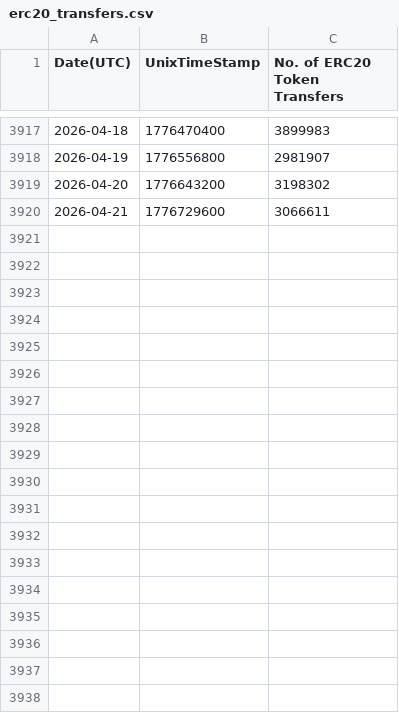
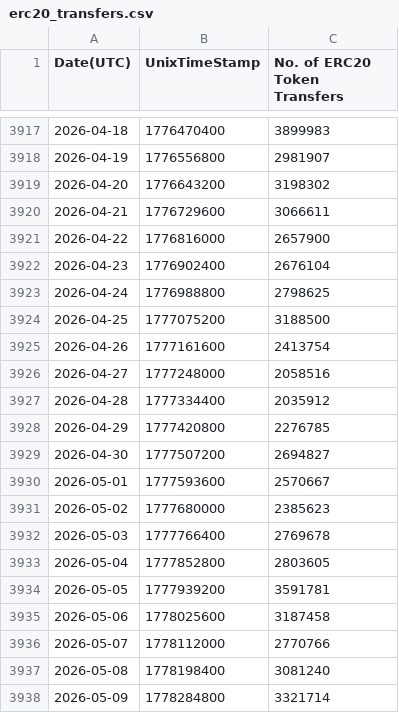
Before and after one commit to Ezekie363/Ethereum-data-visualization-system, a CSV file: dashboard/data/sources/ethereum/erc20_transfers.csv, drawn as a sheet; only a part is shown, gaps mark what is left out; the diff names each change by its address in the sheet, - before the commit and + after, or states it on an @@ line.

```diff
--- a/dashboard/data/sources/ethereum/erc20_transfers.csv
+++ b/dashboard/data/sources/ethereum/erc20_transfers.csv
+row 3921: 2026-04-22 | 1776816000 | 2657900
+row 3922: 2026-04-23 | 1776902400 | 2676104
+row 3923: 2026-04-24 | 1776988800 | 2798625
+row 3924: 2026-04-25 | 1777075200 | 3188500
+row 3925: 2026-04-26 | 1777161600 | 2413754
+row 3926: 2026-04-27 | 1777248000 | 2058516
+row 3927: 2026-04-28 | 1777334400 | 2035912
+row 3928: 2026-04-29 | 1777420800 | 2276785
+row 3929: 2026-04-30 | 1777507200 | 2694827
+row 3930: 2026-05-01 | 1777593600 | 2570667
+row 3931: 2026-05-02 | 1777680000 | 2385623
+row 3932: 2026-05-03 | 1777766400 | 2769678
+row 3933: 2026-05-04 | 1777852800 | 2803605
+row 3934: 2026-05-05 | 1777939200 | 3591781
+row 3935: 2026-05-06 | 1778025600 | 3187458
+row 3936: 2026-05-07 | 1778112000 | 2770766
+row 3937: 2026-05-08 | 1778198400 | 3081240
+row 3938: 2026-05-09 | 1778284800 | 3321714
```
Also changed, not shown: dashboard/data/ethereum/30/daily_metrics.csv, dashboard/data/sources/ethereum/active_addresses.csv, 24 other files.
